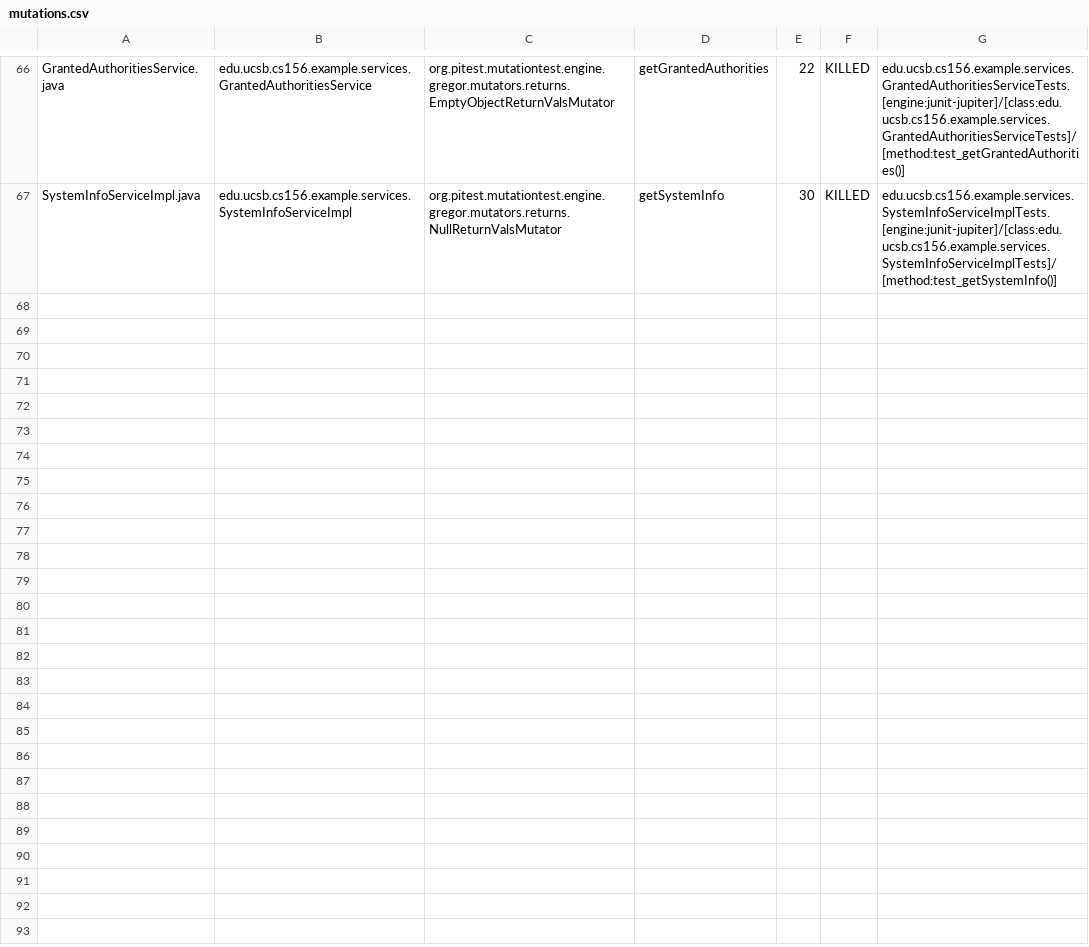
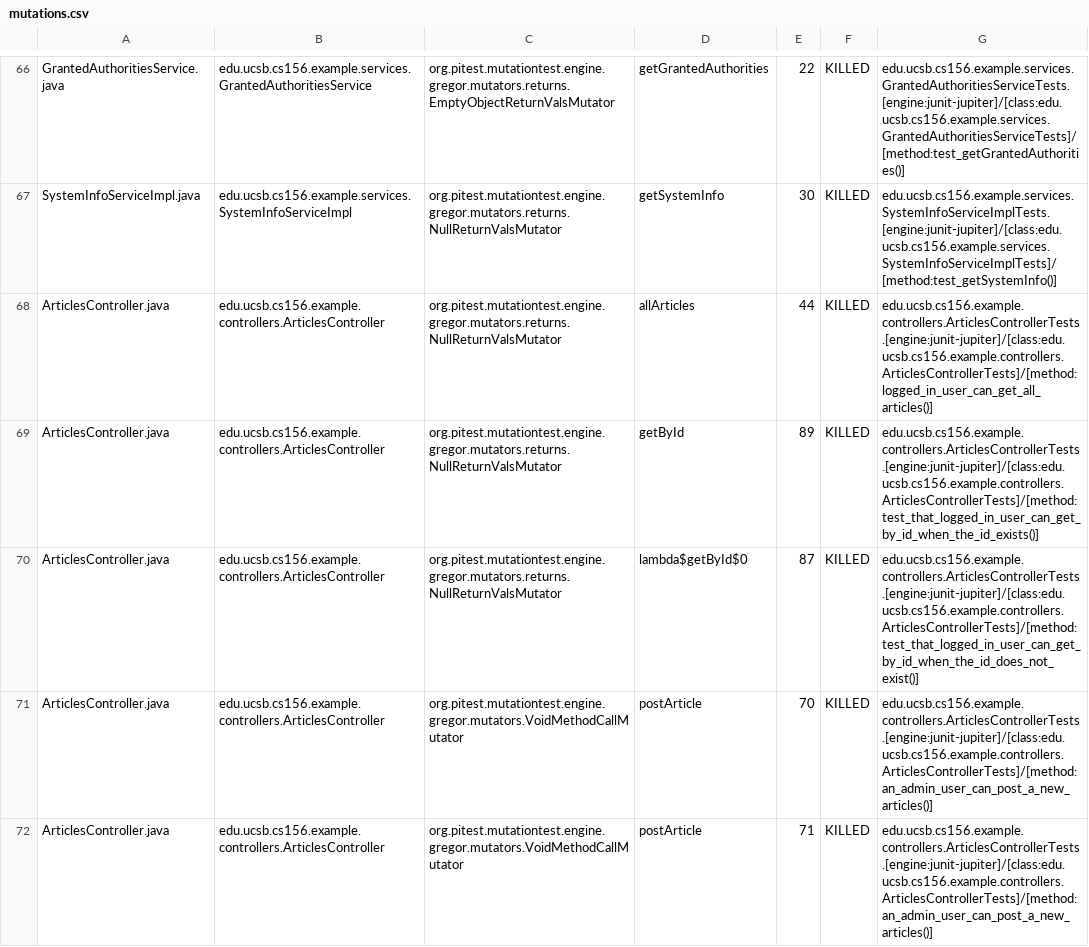
Before and after one commit to ucsb-cs156-f23/team02-f23-5pm-1, a CSV file: pitest/mutations.csv, drawn as a sheet; only a part is shown, gaps mark what is left out; the diff covers the shown part only; the diff names each change by its address in the sheet, - before the commit and + after, or states it on an @@ line.

Commit message:
Deploying to gh-pages from @ ucsb-cs156-f23/team02-f23-5pm-1@b17f2dce578777698624cfdda0e72d90bd75387b 🚀

```diff
--- a/pitest/mutations.csv
+++ b/pitest/mutations.csv
+row 68: ArticlesController.java | edu.ucsb.cs156.example.controllers.ArticlesController | org.pitest.mutationtest.engine.gregor.mutators.returns.NullReturnValsMutator | allArticles | 44 | KILLED | edu.ucsb.cs156.example.controllers.ArticlesControllerTests.[engine:junit-jupiter]/[class:edu.ucsb.cs156.example.controllers.ArticlesControllerTests]/[method:logged_in_user_can_get_all_articles()]
+row 69: ArticlesController.java | edu.ucsb.cs156.example.controllers.ArticlesController | org.pitest.mutationtest.engine.gregor.mutators.returns.NullReturnValsMutator | getById | 89 | KILLED | edu.ucsb.cs156.example.controllers.ArticlesControllerTests.[engine:junit-jupiter]/[class:edu.ucsb.cs156.example.controllers.ArticlesControllerTests]/[method:test_that_logged_in_user_can_get_by_id_when_the_id_exists()]
+row 70: ArticlesController.java | edu.ucsb.cs156.example.controllers.ArticlesController | org.pitest.mutationtest.engine.gregor.mutators.returns.NullReturnValsMutator | lambda$getById$0 | 87 | KILLED | edu.ucsb.cs156.example.controllers.ArticlesControllerTests.[engine:junit-jupiter]/[class:edu.ucsb.cs156.example.controllers.ArticlesControllerTests]/[method:test_that_logged_in_user_can_get_by_id_when_the_id_does_not_exist()]
+row 71: ArticlesController.java | edu.ucsb.cs156.example.controllers.ArticlesController | org.pitest.mutationtest.engine.gregor.mutators.VoidMethodCallMutator | postArticle | 70 | KILLED | edu.ucsb.cs156.example.controllers.ArticlesControllerTests.[engine:junit-jupiter]/[class:edu.ucsb.cs156.example.controllers.ArticlesControllerTests]/[method:an_admin_user_can_post_a_new_articles()]
+row 72: ArticlesController.java | edu.ucsb.cs156.example.controllers.ArticlesController | org.pitest.mutationtest.engine.gregor.mutators.VoidMethodCallMutator | postArticle | 71 | KILLED | edu.ucsb.cs156.example.controllers.ArticlesControllerTests.[engine:junit-jupiter]/[class:edu.ucsb.cs156.example.controllers.ArticlesControllerTests]/[method:an_admin_user_can_post_a_new_articles()]
```
Also changed, not shown: 4 added rows elsewhere in this file, 15 other files.
